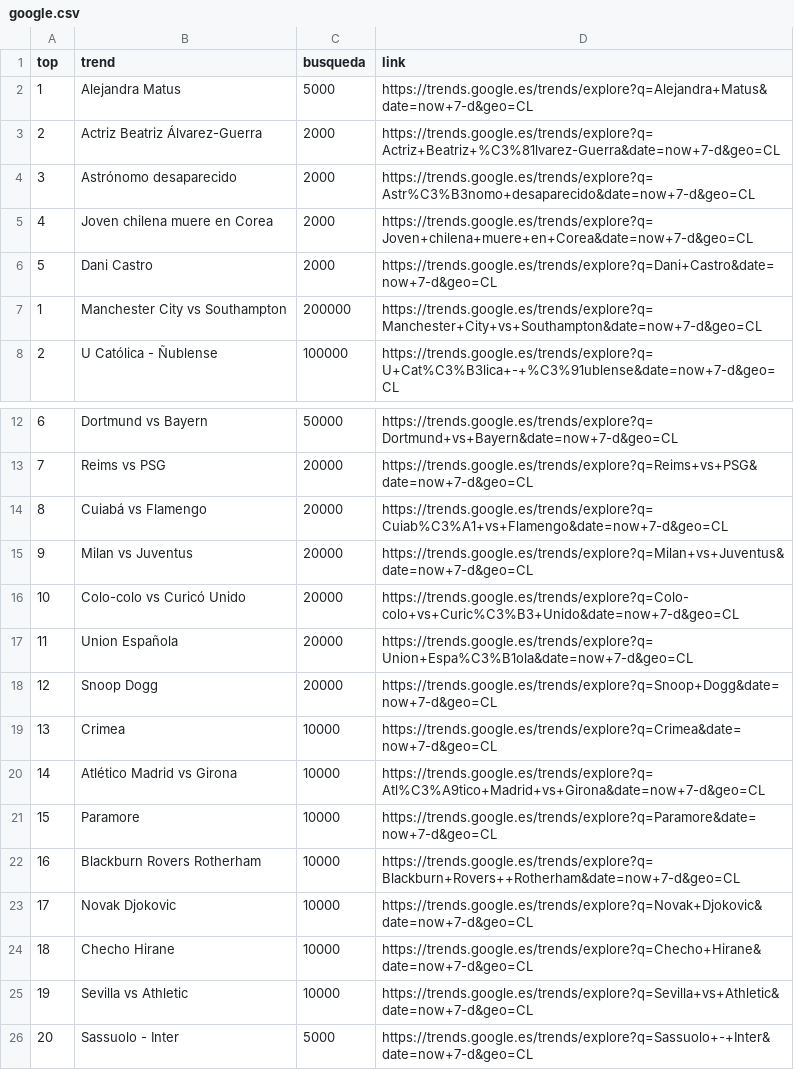
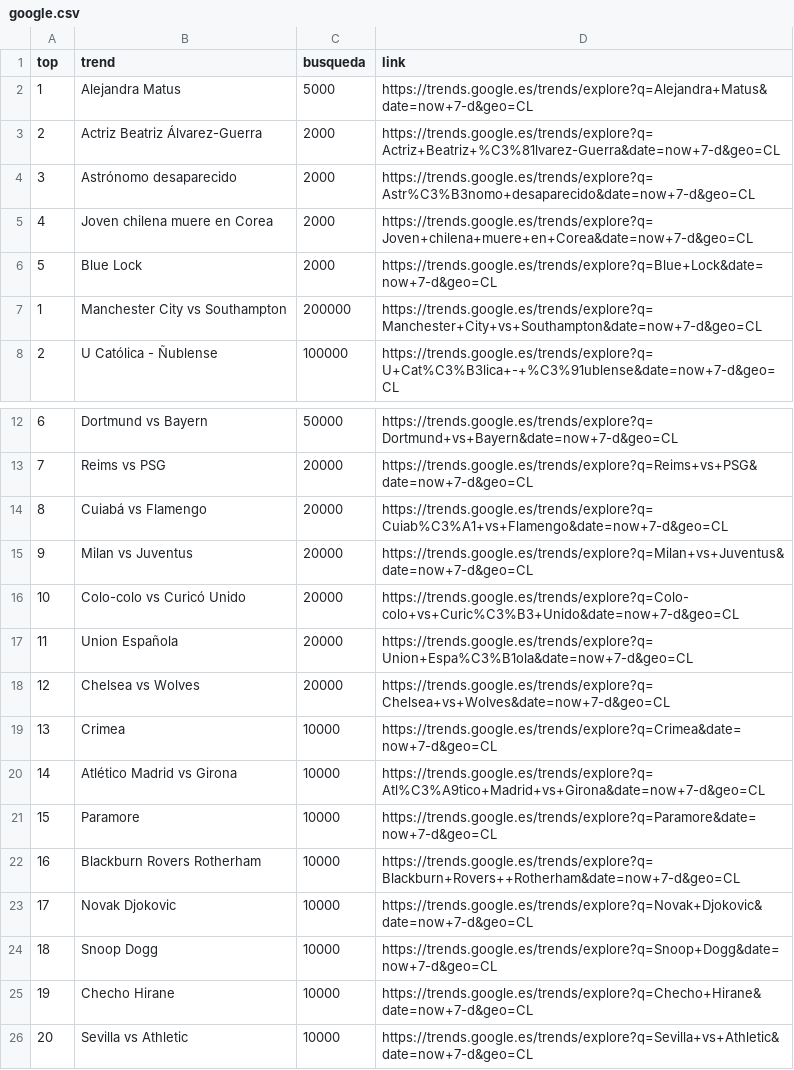
Before and after one commit to cristian-data-science/social_spider_app, a CSV file: resultados/google.csv, drawn as a sheet; only a part is shown, gaps mark what is left out.

```diff
--- a/resultados/google.csv
+++ b/resultados/google.csv
@@ -5,3 +5,3 @@ top,trend,busqueda,link
 4,Joven chilena muere en Corea,2000,https://trends.google.es/trends/explore?q=Joven+chilena+muere+en+Corea&date=now+7-d&geo=CL
-5,Dani Castro,2000,https://trends.google.es/trends/explore?q=Dani+Castro&date=now+7-d&geo=CL
+5,Blue Lock,2000,https://trends.google.es/trends/explore?q=Blue+Lock&date=now+7-d&geo=CL
 1,Manchester City vs Southampton,200000,https://trends.google.es/trends/explore?q=Manchester+City+vs+Southampton&date=now+7-d&geo=CL
@@ -17,3 +17,3 @@ top,trend,busqueda,link
 11,Union Española,20000,https://trends.google.es/trends/explore?q=Union+Espa%C3%B1ola&date=now+7-d&geo=CL
-12,Snoop Dogg,20000,https://trends.google.es/trends/explore?q=Snoop+Dogg&date=now+7-d&geo=CL
+12,Chelsea vs Wolves,20000,https://trends.google.es/trends/explore?q=Chelsea+vs+Wolves&date=now+7-d&geo=CL
 13,Crimea,10000,https://trends.google.es/trends/explore?q=Crimea&date=now+7-d&geo=CL
@@ -23,4 +23,4 @@ top,trend,busqueda,link
 17,Novak Djokovic,10000,https://trends.google.es/trends/explore?q=Novak+Djokovic&date=now+7-d&geo=CL
-18,Checho Hirane,10000,https://trends.google.es/trends/explore?q=Checho+Hirane&date=now+7-d&geo=CL
-19,Sevilla vs Athletic,10000,https://trends.google.es/trends/explore?q=Sevilla+vs+Athletic&date=now+7-d&geo=CL
-20,Sassuolo - Inter,5000,https://trends.google.es/trends/explore?q=Sassuolo+-+Inter&date=now+7-d&geo=CL
+18,Snoop Dogg,10000,https://trends.google.es/trends/explore?q=Snoop+Dogg&date=now+7-d&geo=CL
+19,Checho Hirane,10000,https://trends.google.es/trends/explore?q=Checho+Hirane&date=now+7-d&geo=CL
+20,Sevilla vs Athletic,10000,https://trends.google.es/trends/explore?q=Sevilla+vs+Athletic&date=now+7-d&geo=CL
```
Also changed, not shown: resultados/twitter.csv, resultados/youtube.csv.
